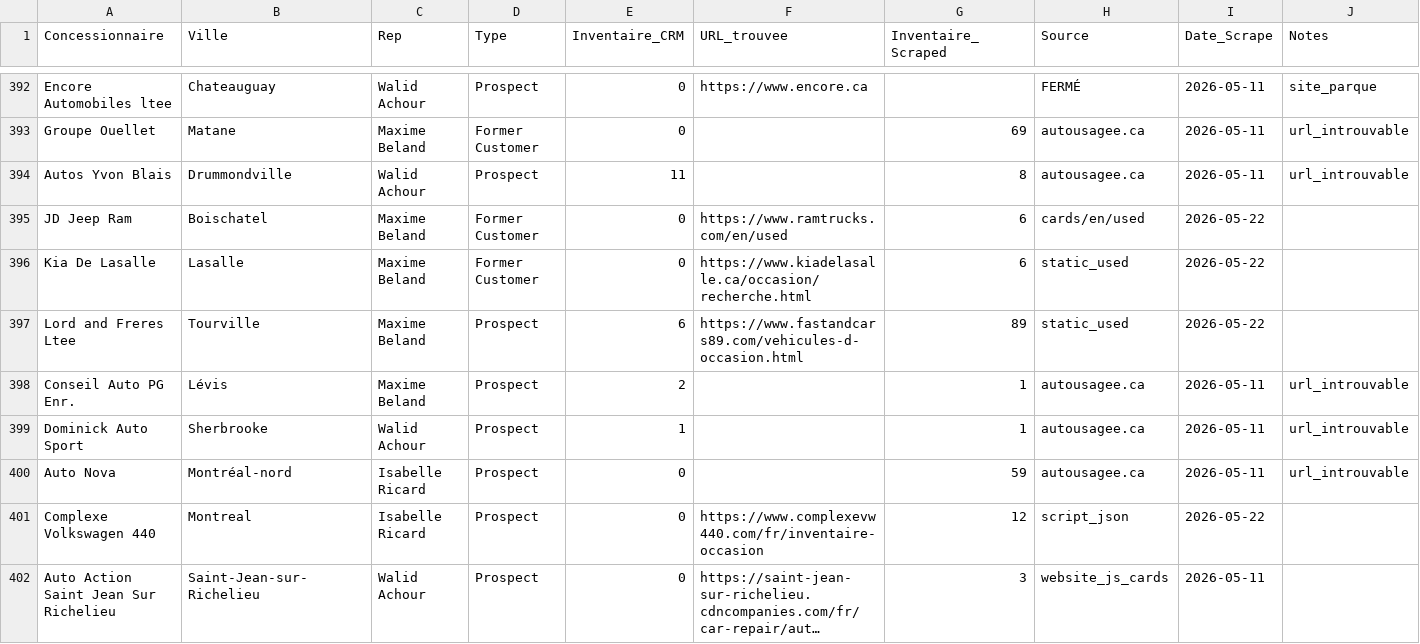
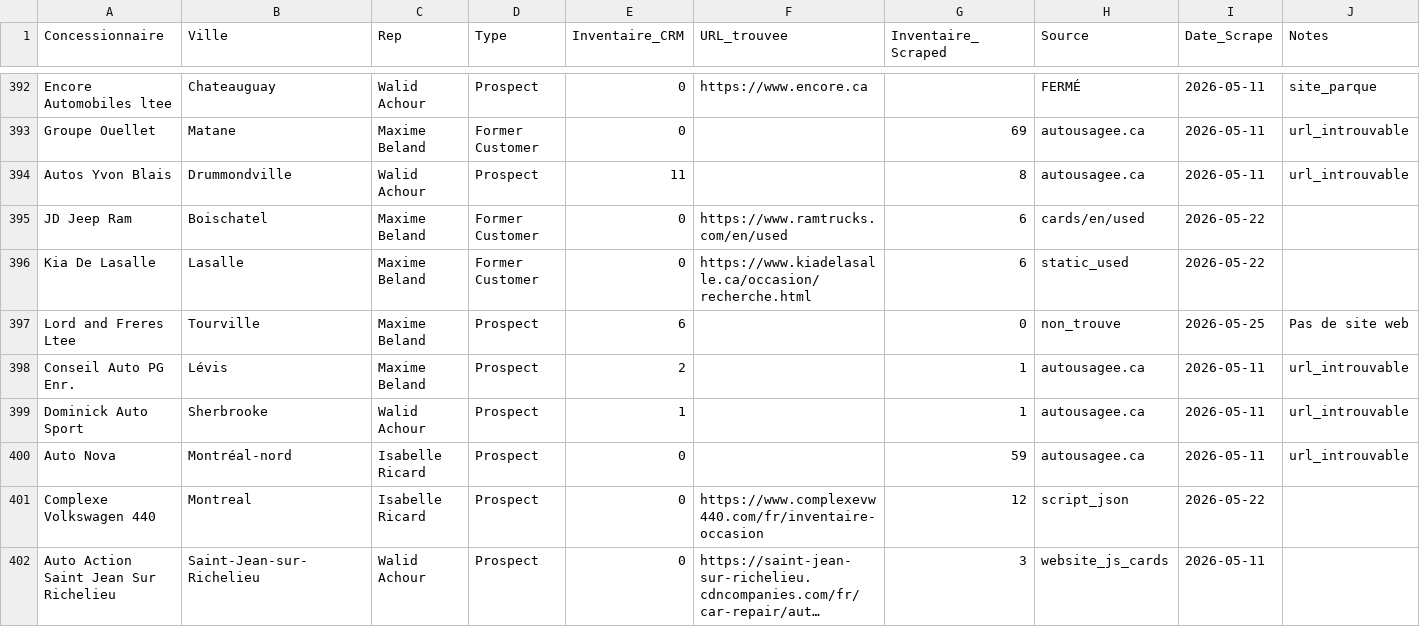
Before and after one commit to Mathv25/inventaire-concessionnaires, a CSV file: output/results.csv, drawn as a sheet; only a part is shown, gaps mark what is left out; long unchanged cells end in ….

```diff
--- a/output/results.csv
+++ b/output/results.csv
@@ -396,3 +396,3 @@ JD Jeep Ram,Boischatel,Maxime Beland,Former Customer,0,https://www.ramtrucks.com
 Kia De Lasalle,Lasalle,Maxime Beland,Former Customer,0,https://www.kiadelasalle.ca/occasion/recherche.html,6,static_used,2026-05-22,
-Lord and Freres Ltee,Tourville,Maxime Beland,Prospect,6,https://www.fastandcars89.com/vehicules-d-occasion.html,89,static_used,2026-05-22,
+Lord and Freres Ltee,Tourville,Maxime Beland,Prospect,6,,0,non_trouve,2026-05-25,Pas de site web
 Conseil Auto PG Enr.,Lévis,Maxime Beland,Prospect,2,,1,autousagee.ca,2026-05-11,url_introuvable
```
